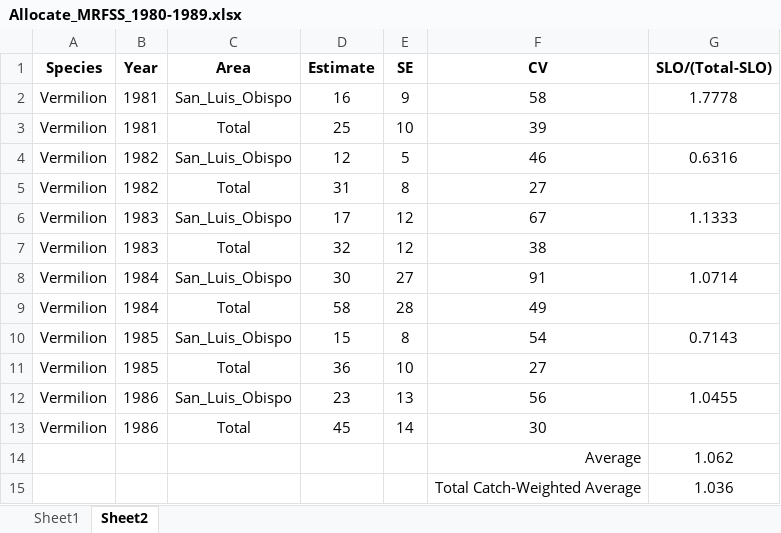
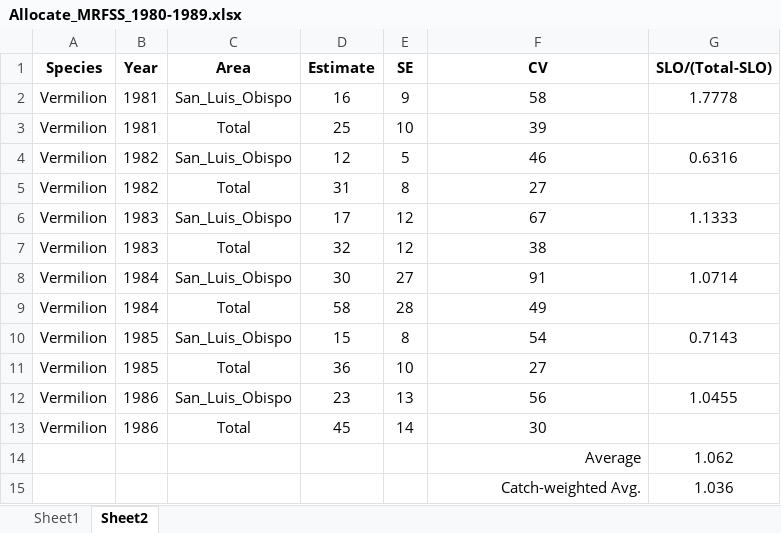
Before and after one commit to melissamonk-NOAA/Vermilion_2021, an Excel workbook: doc/tables/Allocate_MRFSS_1980-1989.xlsx, sheet Sheet2, drawn as a sheet; values as stored, in another font and other column widths than the file's, no borders; the diff names each change by its address in the sheet, - before the commit and + after, or states it on an @@ line.

Commit message:
document renders
Cleaned up some figures and tables and document now fully renders with tags

```diff
--- a/doc/tables/Allocate_MRFSS_1980-1989.xlsx (sheet Sheet2)
+++ b/doc/tables/Allocate_MRFSS_1980-1989.xlsx (sheet Sheet2)
-F15 (CV): Total Catch-Weighted Average
+F15 (CV): Catch-weighted Avg.
```
Also changed, not shown: 37 other files.
